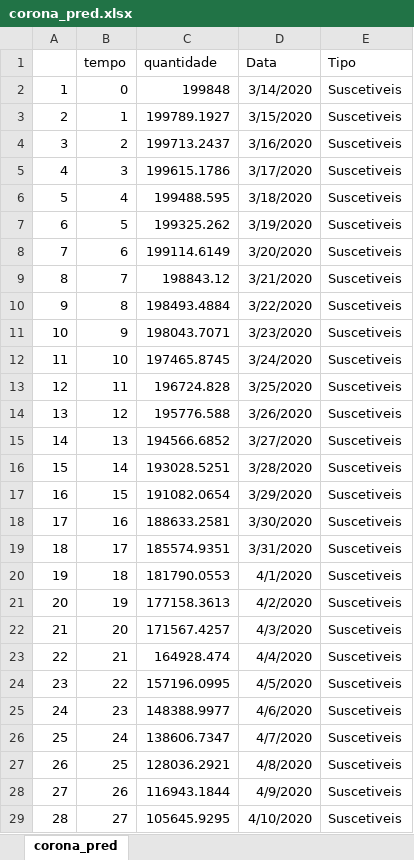
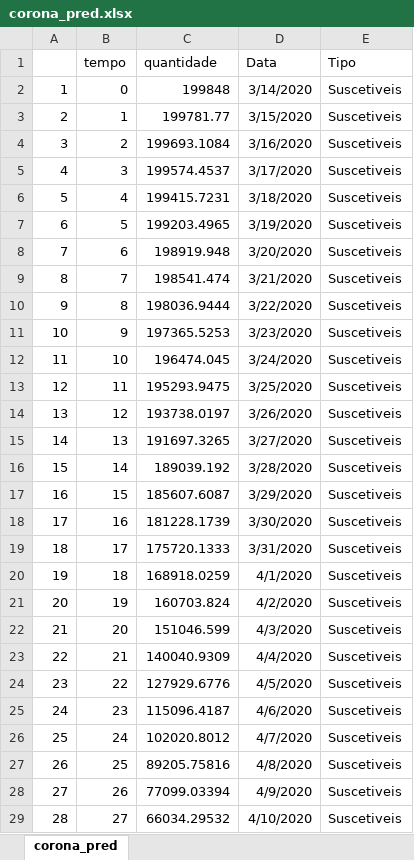
Before and after one commit to octavio-santiago/Covid19_data, an Excel workbook: dataset/corona_pred.xlsx, sheet corona_pred, drawn as a sheet; only a part is shown; values as stored, in another font and other column widths than the file's, no borders; the diff covers the shown part only; the diff names each change by its address in the sheet, - before the commit and + after, or states it on an @@ line.

```diff
--- a/dataset/corona_pred.xlsx (sheet corona_pred)
+++ b/dataset/corona_pred.xlsx (sheet corona_pred)
-C3 (quantidade): 199789.1927
+C3 (quantidade): 199781.77
-C4 (quantidade): 199713.2437
+C4 (quantidade): 199693.1084
-C5 (quantidade): 199615.1786
+C5 (quantidade): 199574.4537
-C6 (quantidade): 199488.595
+C6 (quantidade): 199415.7231
-C7 (quantidade): 199325.262
+C7 (quantidade): 199203.4965
-C8 (quantidade): 199114.6149
+C8 (quantidade): 198919.948
-C9 (quantidade): 198843.12
+C9 (quantidade): 198541.474
-C10 (quantidade): 198493.4884
+C10 (quantidade): 198036.9444
-C11 (quantidade): 198043.7071
+C11 (quantidade): 197365.5253
-C12 (quantidade): 197465.8745
+C12 (quantidade): 196474.045
-C13 (quantidade): 196724.828
+C13 (quantidade): 195293.9475
-C14 (quantidade): 195776.588
+C14 (quantidade): 193738.0197
-C15 (quantidade): 194566.6852
+C15 (quantidade): 191697.3265
-C16 (quantidade): 193028.5251
+C16 (quantidade): 189039.192
-C17 (quantidade): 191082.0654
+C17 (quantidade): 185607.6087
-C18 (quantidade): 188633.2581
+C18 (quantidade): 181228.1739
-C19 (quantidade): 185574.9351
+C19 (quantidade): 175720.1333
-C20 (quantidade): 181790.0553
+C20 (quantidade): 168918.0259
-C21 (quantidade): 177158.3613
+C21 (quantidade): 160703.824
-C22 (quantidade): 171567.4257
+C22 (quantidade): 151046.599
-C23 (quantidade): 164928.474
+C23 (quantidade): 140040.9309
-C24 (quantidade): 157196.0995
+C24 (quantidade): 127929.6776
-C25 (quantidade): 148388.9977
+C25 (quantidade): 115096.4187
-C26 (quantidade): 138606.7347
+C26 (quantidade): 102020.8012
-C27 (quantidade): 128036.2921
+C27 (quantidade): 89205.75816
-C28 (quantidade): 116943.1844
+C28 (quantidade): 77099.03394
-C29 (quantidade): 105645.9295
+C29 (quantidade): 66034.29532
```
Also changed, not shown: 513 edited cells elsewhere in this sheet, dataset/daily cases.xlsx, dataset/dataset_infec.xlsx, 3 other files.
